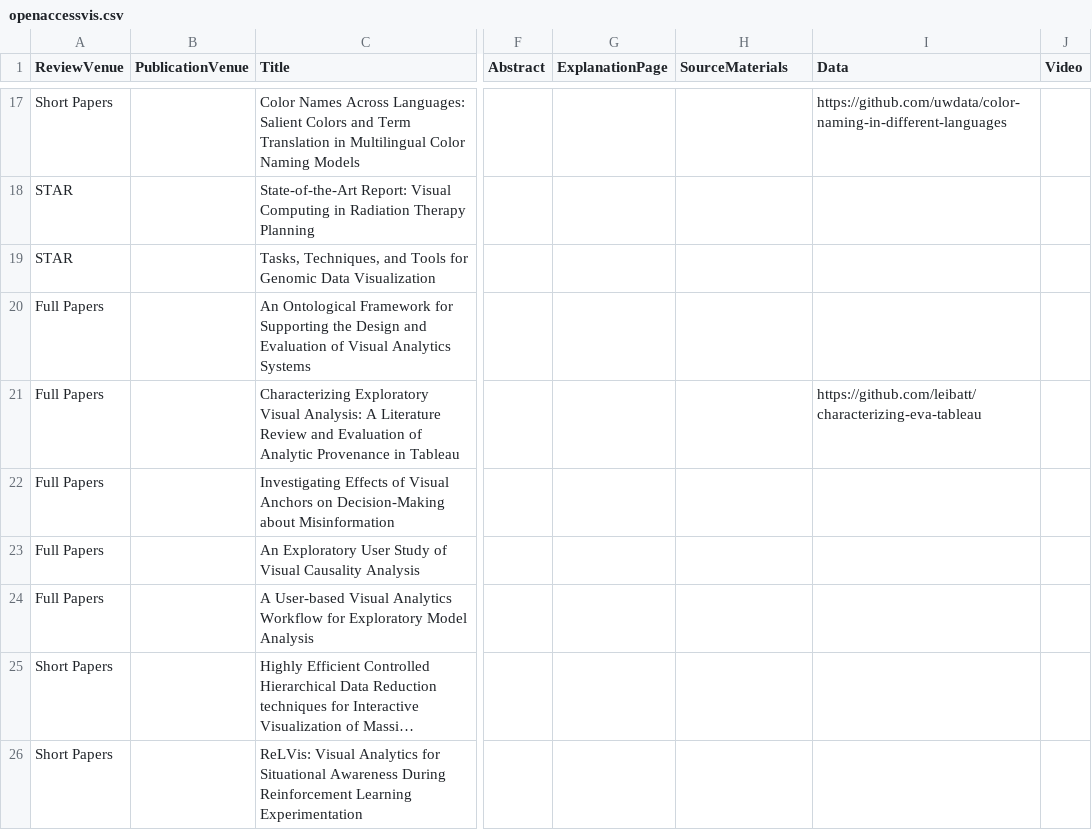
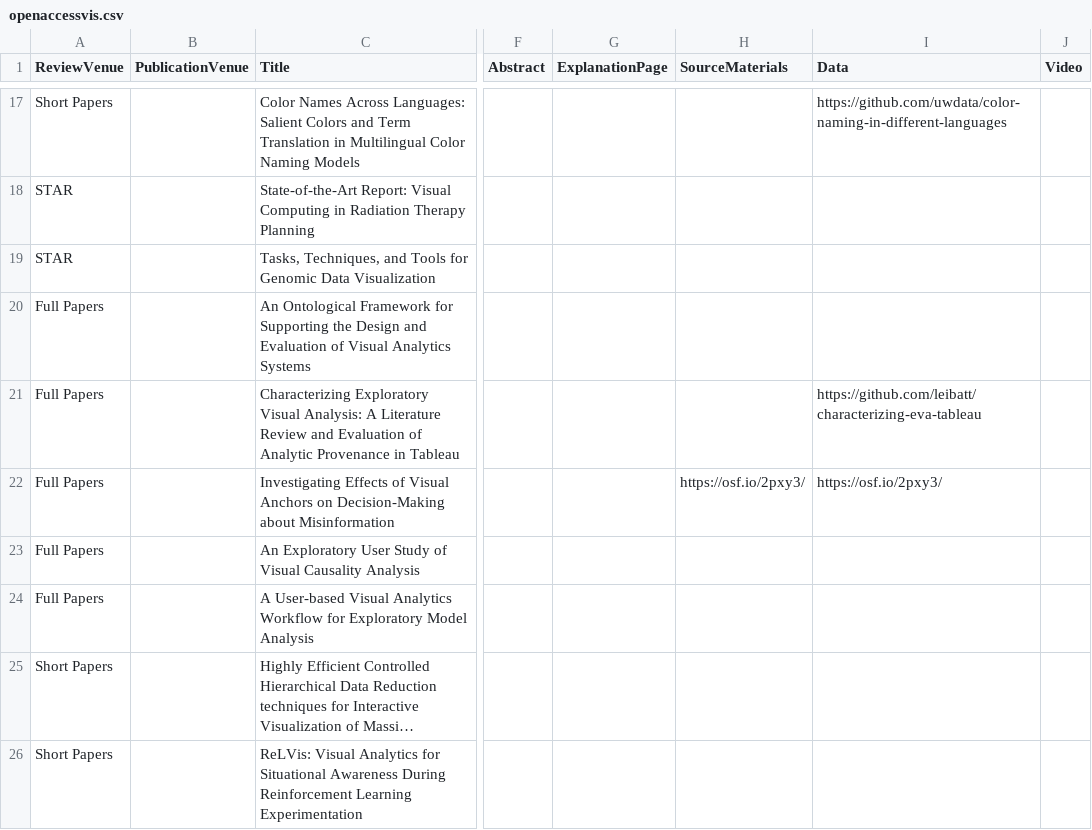
Before and after one commit to jamesscottbrown/open-access-eurovis, a CSV file: 2019/openaccessvis.csv, drawn as a sheet; only a part is shown, gaps mark what is left out; long unchanged cells end in …; the diff names each change by its address in the sheet, - before the commit and + after, or states it on an @@ line.

Commit message:
add data/materials link for 1 paper (fix #5)

```diff
--- a/2019/openaccessvis.csv
+++ b/2019/openaccessvis.csv
-H22 (SourceMaterials): (empty)
+H22 (SourceMaterials): https://osf.io/2pxy3/
-I22 (Data): (empty)
+I22 (Data): https://osf.io/2pxy3/
```
